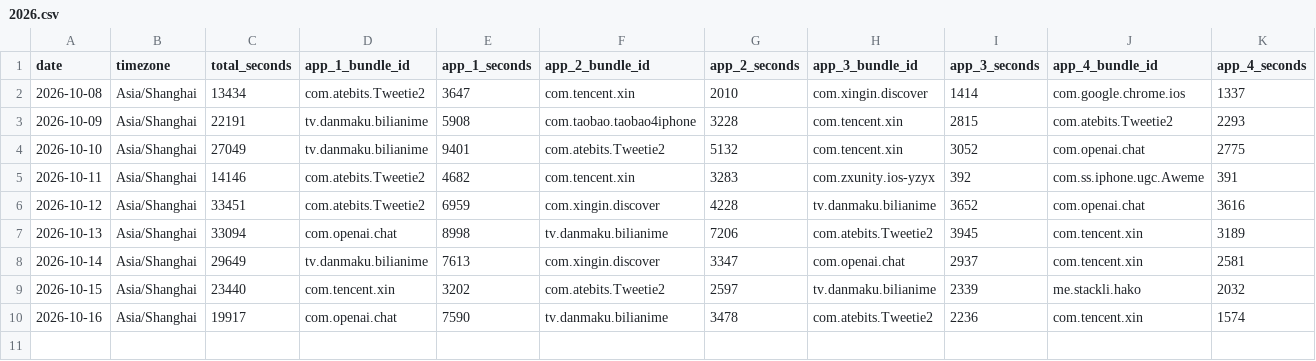
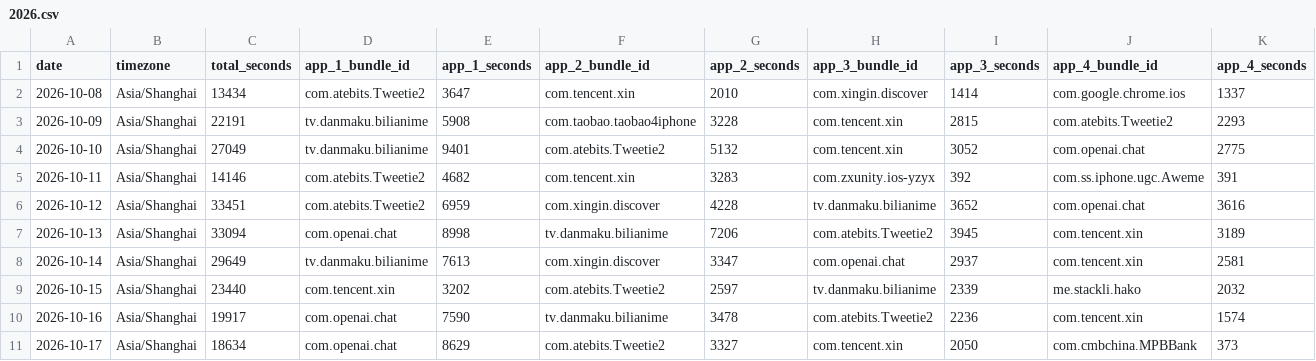
Before and after one commit to stacklix/storage, a CSV file: data/screen-time/2026.csv, drawn as a sheet; only a part is shown; rows hold the shown columns only; the diff names each change by its address in the sheet, - before the commit and + after, or states it on an @@ line.

Commit message:
Update screen-time: 2026-10-17
Add missing dates: 2026-10-17

```diff
--- a/data/screen-time/2026.csv
+++ b/data/screen-time/2026.csv
+row 11: 2026-10-17 | Asia/Shanghai | 18634 | com.openai.chat | 8629 | com.atebits.Tweetie2 | 3327 | com.tencent.xin | 2050 | com.cmbchina.MPBBank | 373
```
